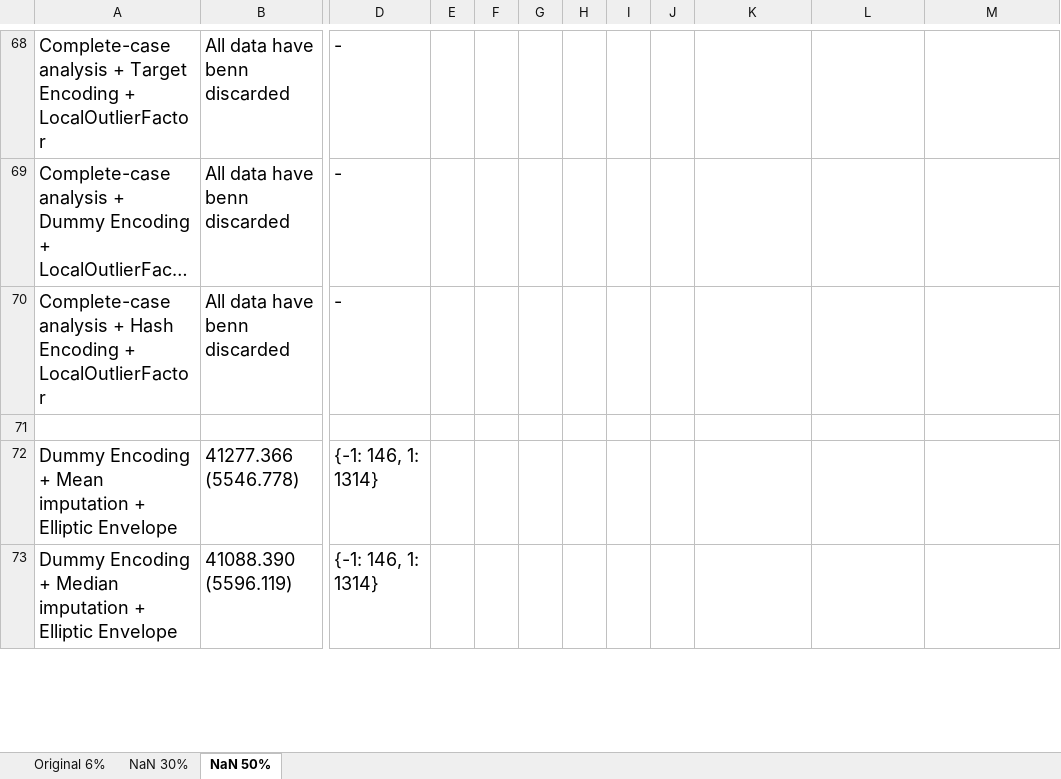
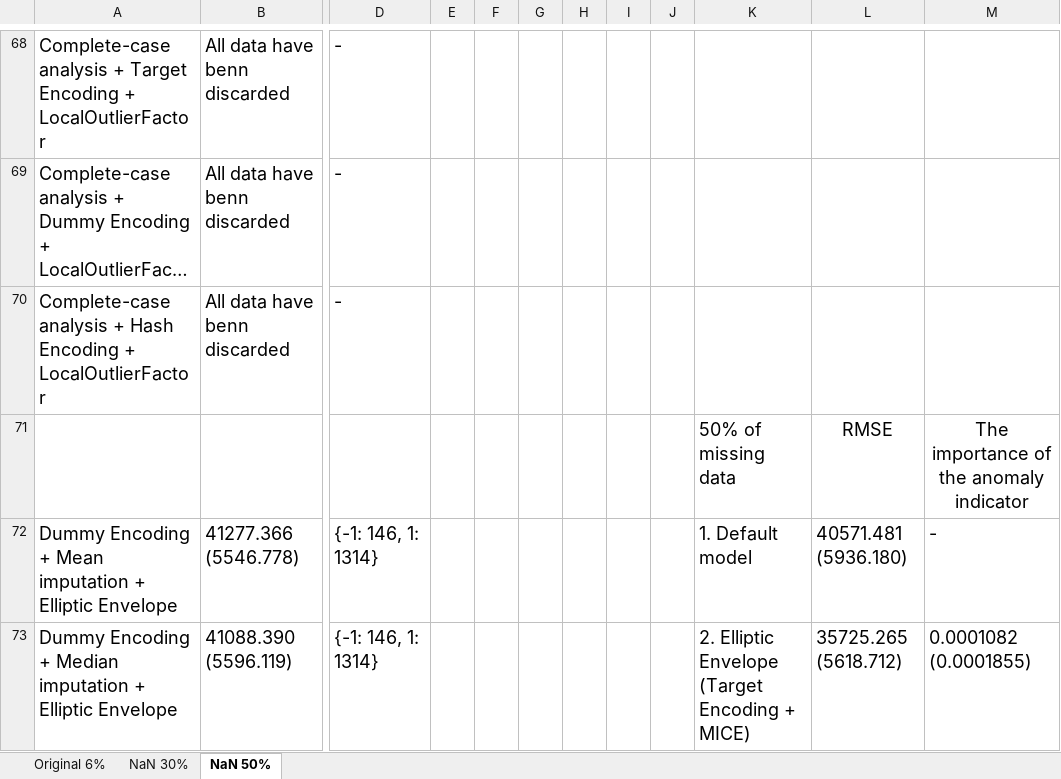
Before and after one commit to george-nigm/Improvements-to-ML-algorithms, an Excel workbook: house-prices-scheme-experiments.xlsx, sheet NaN 50%, drawn as a sheet; only a part is shown, gaps mark what is left out; long unchanged cells end in …; values as stored, in another font and other column widths than the file's, no borders; rows hold the shown columns only; the diff covers the shown part only; the diff names each change by its address in the sheet, - before the commit and + after, or states it on an @@ line.

Commit message:
Added best models combination

```diff
--- a/house-prices-scheme-experiments.xlsx (sheet NaN 50%)
+++ b/house-prices-scheme-experiments.xlsx (sheet NaN 50%)
-row 71: (empty)
+row 71:  |  |  |  |  |  |  |  |  | 50% of missing data | RMSE | The importance of the anomaly indicator
-K72: (empty)
+K72: 1. Default model
-L72: (empty)
+L72: 40571.481 (5936.180)
-M72: (empty)
+M72: -
-K73: (empty)
+K73: 2. Elliptic Envelope (Target Encoding + MICE)
-L73: (empty)
+L73: 35725.265 (5618.712)
-M73: (empty)
+M73: 0.0001082 (0.0001855)
```
Also changed, not shown: 9 edited cells and cell formats elsewhere in this sheet, sheet NaN 30%, sheet Original 6%.
